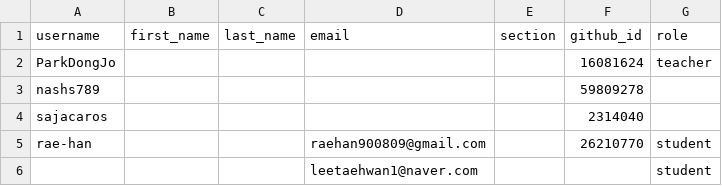
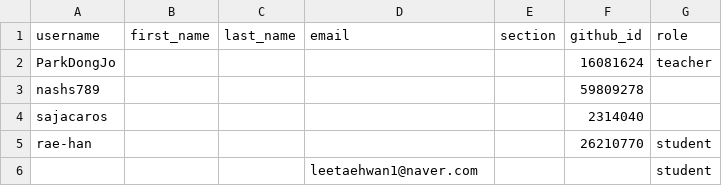
Before and after one commit to studycamp-org/classroom50, a CSV file: sysdesign-2/roster.csv, drawn as a sheet.

```diff
--- a/sysdesign-2/roster.csv
+++ b/sysdesign-2/roster.csv
@@ -4,3 +4,3 @@ nashs789,,,,,59809278,
 sajacaros,,,,,2314040,
-rae-han,,,raehan900809@gmail.com,,26210770,student
+rae-han,,,,,26210770,student
 ,,,leetaehwan1@naver.com,,,student
```
